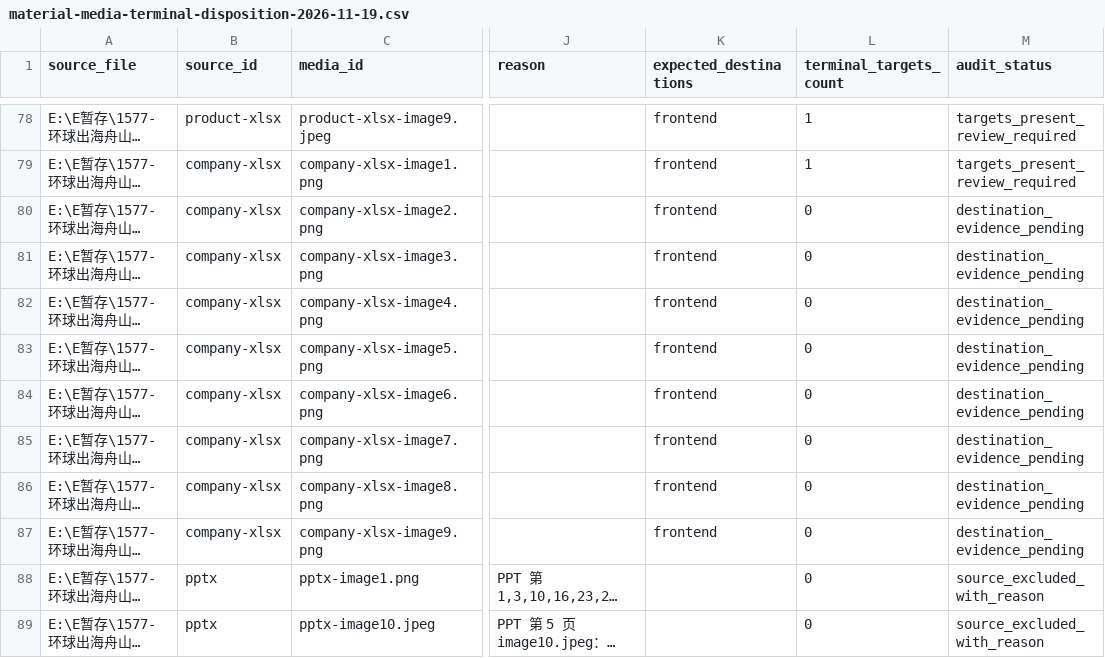
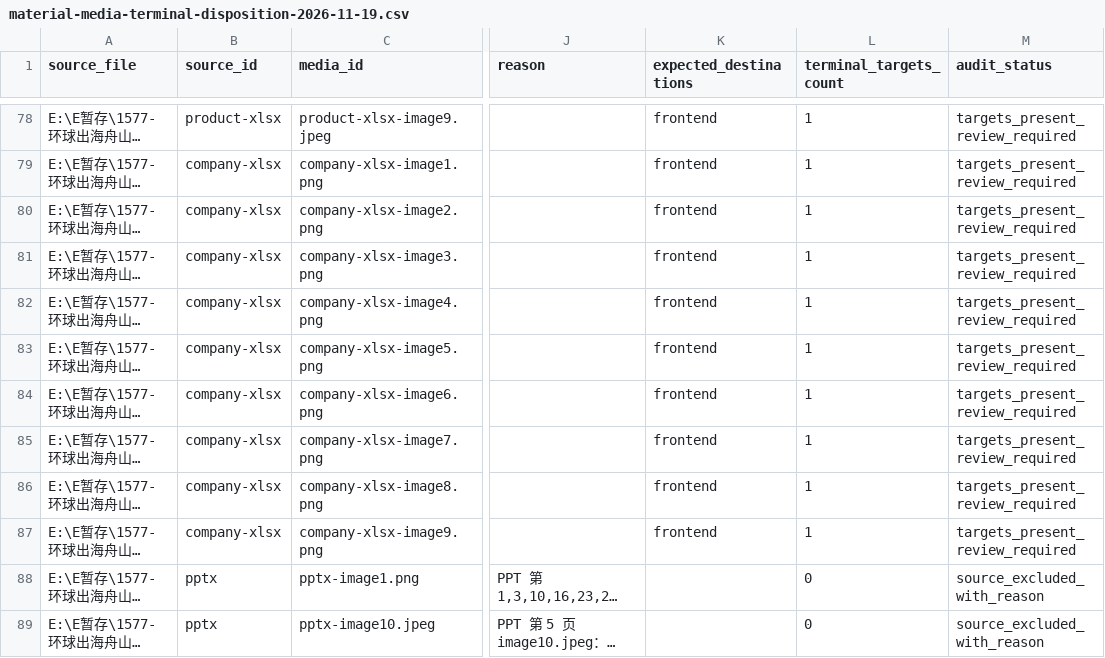
Before and after one commit to luqite-ux/jinxinseatcomponents, a CSV file: deliverables/material-media-terminal-disposition-2026-11-19.csv, drawn as a sheet; only a part is shown, gaps mark what is left out; long unchanged cells end in …; the diff names each change by its address in the sheet, - before the commit and + after, or states it on an @@ line.

```diff
--- a/deliverables/material-media-terminal-disposition-2026-11-19.csv
+++ b/deliverables/material-media-terminal-disposition-2026-11-19.csv
-L80:L87 (terminal_targets_count): 0
+L80:L87 (terminal_targets_count): 1
-M80:M87 (audit_status): destination_evidence_pending
+M80:M87 (audit_status): targets_present_review_required
```
Also changed, not shown: 17 other files.
